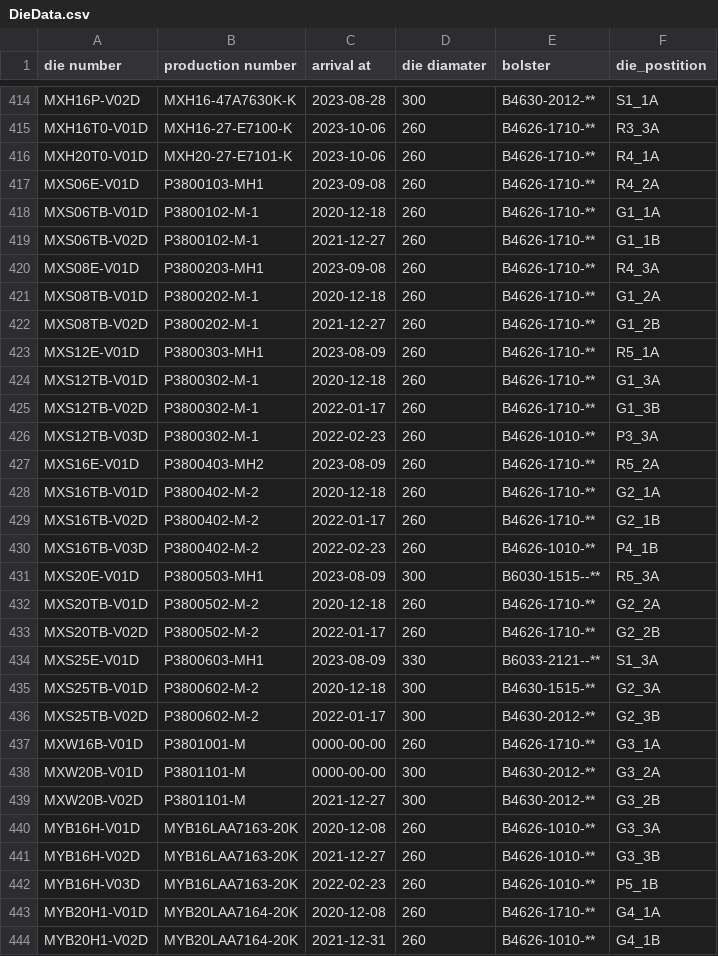
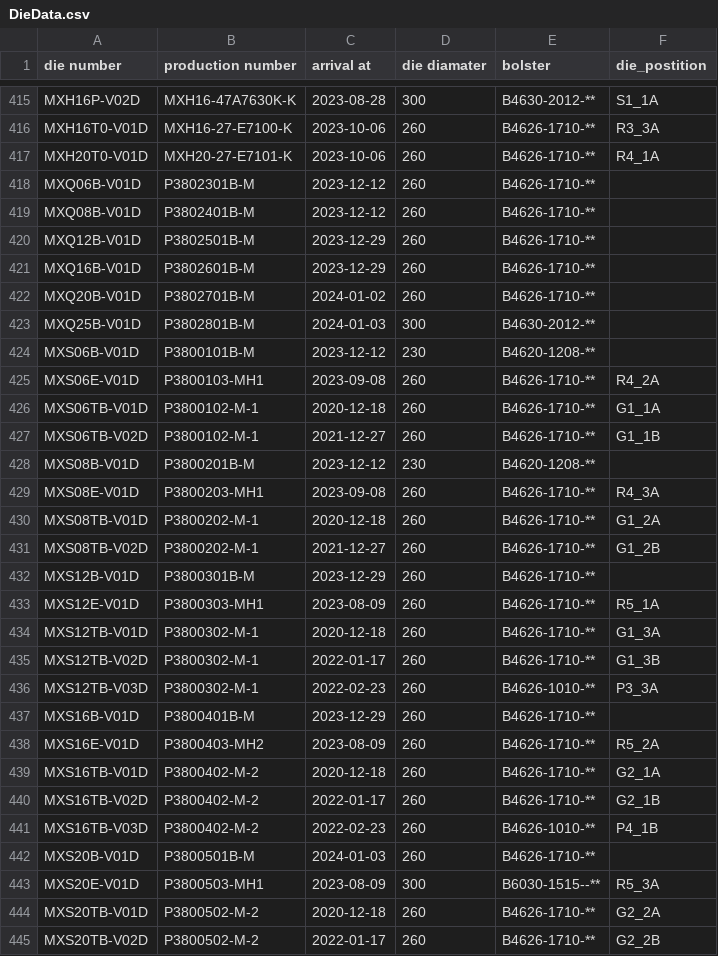
Before and after one commit to MVC0712/exd11, a CSV file: download/DieData.csv, drawn as a sheet; only a part is shown, gaps mark what is left out; the shorter side is filled out with more unchanged rows; the diff covers the shown part only; the diff names each change by its address in the sheet, - before the commit and + after, or states it on an @@ line.

```diff
--- a/download/DieData.csv
+++ b/download/DieData.csv
+row 418: MXQ06B-V01D | P3802301B-M | 2023-12-12 | 260 | B4626-1710-**
+row 419: MXQ08B-V01D | P3802401B-M | 2023-12-12 | 260 | B4626-1710-**
+row 420: MXQ12B-V01D | P3802501B-M | 2023-12-29 | 260 | B4626-1710-**
+row 421: MXQ16B-V01D | P3802601B-M | 2023-12-29 | 260 | B4626-1710-**
+row 422: MXQ20B-V01D | P3802701B-M | 2024-01-02 | 260 | B4626-1710-**
+row 423: MXQ25B-V01D | P3802801B-M | 2024-01-03 | 300 | B4630-2012-**
+row 424: MXS06B-V01D | P3800101B-M | 2023-12-12 | 230 | B4620-1208-**
+row 428: MXS08B-V01D | P3800201B-M | 2023-12-12 | 230 | B4620-1208-**
+row 432: MXS12B-V01D | P3800301B-M | 2023-12-29 | 260 | B4626-1710-**
+row 437: MXS16B-V01D | P3800401B-M | 2023-12-29 | 260 | B4626-1710-**
+row 442: MXS20B-V01D | P3800501B-M | 2024-01-03 | 260 | B4626-1710-**
```
Also changed, not shown: 2 added rows and 12 edited cells elsewhere in this file, download/LastParam.csv, download/Plan.csv, 14 other files.
